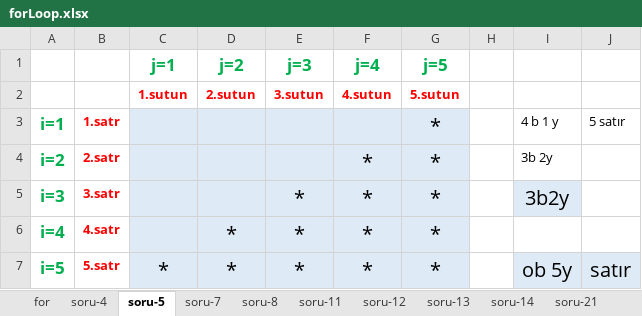
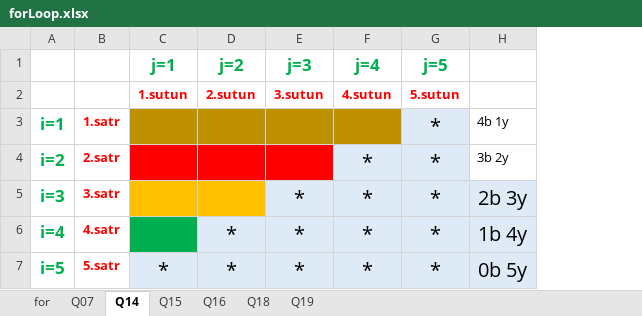
Before and after one commit to yusufelmal/Summer2021Practice, an Excel workbook: src/_07_ForLoop/forLoop.xlsx, sheet Q14, drawn as a sheet; values as stored, in another font and other column widths than the file's, no borders; removed rows and columns are numbered as before the commit, all else as after; the diff names each change by its address in the sheet, - before the commit and + after, or states it on an @@ line.

```diff
--- a/src/_07_ForLoop/forLoop.xlsx (sheet Q14)
+++ b/src/_07_ForLoop/forLoop.xlsx (sheet Q14)
-sheet tab: soru-4
+sheet tab: Q07
-sheet tab: soru-5
+sheet tab: Q14
-sheet tab: soru-7
+sheet tab: Q15
-sheet tab: soru-8
+sheet tab: Q16
-sheet tab: soru-13
+sheet tab: Q18
-sheet tab: soru-21
+sheet tab: Q19
-sheet tab: soru-11
-sheet tab: soru-12
-sheet tab: soru-14
-column H, empty
-column I, rows 3-7: 4 b 1 y | 3b 2y | 3b2y |  | ob 5y
-column J, rows 3-7: 5 satır |  |  |  | satır
+column H, rows 3-7: 4b 1y | 3b 2y | 2b 3y | 1b 4y | 0b 5y
-C3:F3 fill: #DEEBF7
+C3:F3 fill: #BF9000
-C4:E4 fill: #DEEBF7
+C4:E4 fill: #FF0000
-C5:D5 fill: #DEEBF7
+C5:D5 fill: #FFC000
-C6 fill: #DEEBF7
+C6 fill: #00B050
```
Also changed, not shown: sheet for, sheet Q19, 13 other files.
